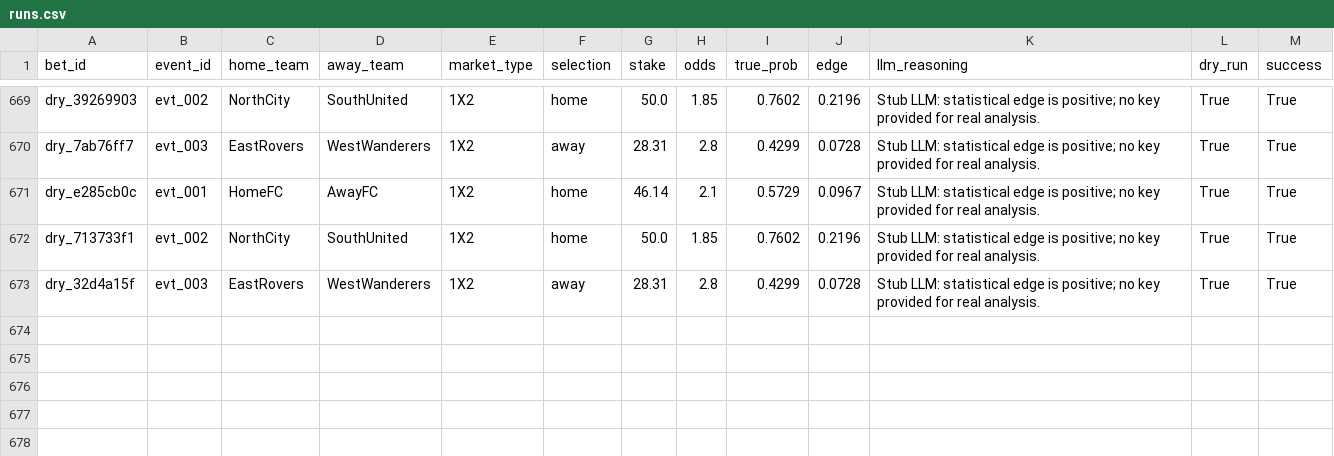
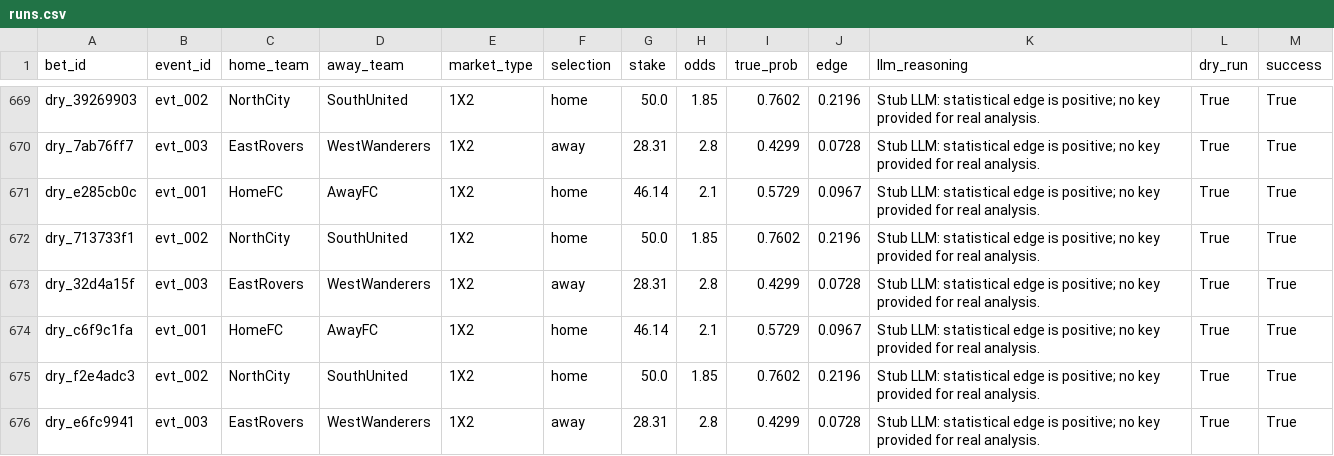
Before and after one commit to dukemawex/Testbett, a CSV file: data/runs.csv, drawn as a sheet; only a part is shown, gaps mark what is left out; the diff names each change by its address in the sheet, - before the commit and + after, or states it on an @@ line.

```diff
--- a/data/runs.csv
+++ b/data/runs.csv
+row 674: dry_c6f9c1fa | evt_001 | HomeFC | AwayFC | 1X2 | home | 46.14 | 2.1 | 0.5729 | 0.0967 | Stub LLM: statistical edge is positive; no key provided for real analysis. | True | True
+row 675: dry_f2e4adc3 | evt_002 | NorthCity | SouthUnited | 1X2 | home | 50.0 | 1.85 | 0.7602 | 0.2196 | Stub LLM: statistical edge is positive; no key provided for real analysis. | True | True
+row 676: dry_e6fc9941 | evt_003 | EastRovers | WestWanderers | 1X2 | away | 28.31 | 2.8 | 0.4299 | 0.0728 | Stub LLM: statistical edge is positive; no key provided for real analysis. | True | True
```
